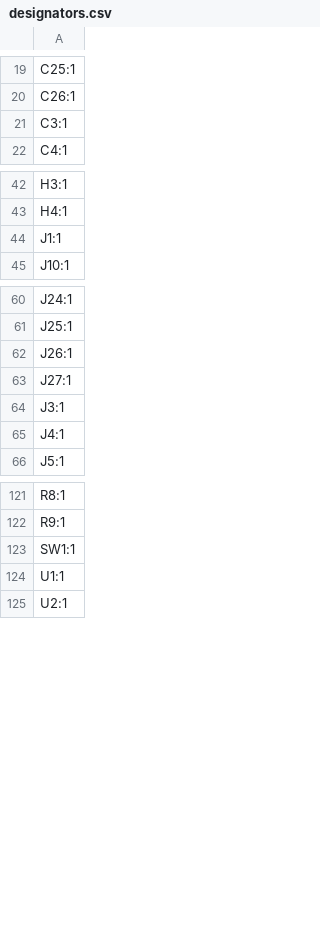
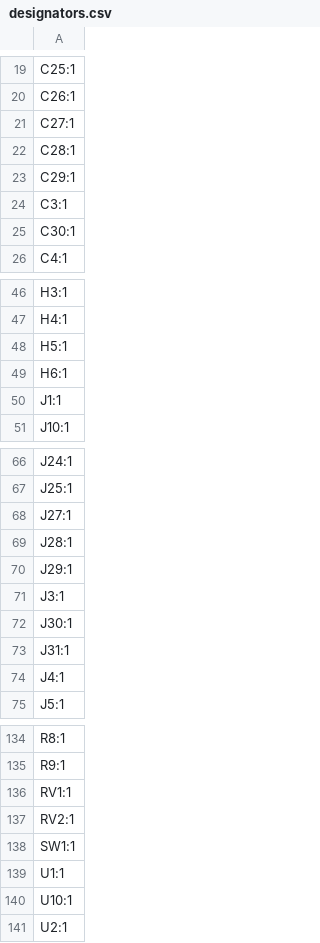
Before and after one commit to satspares/ldmos_design_with_dwin_display, a CSV file: Kicad-all-band-amp-April-2026/all-band-amp-April-2026/production/designators.csv, drawn as a sheet; only a part is shown, gaps mark what is left out; removed rows and columns are numbered as before the commit, all else as after; the diff covers the shown part only; the diff names each change by its address in the sheet, - before the commit and + after, or states it on an @@ line.

```diff
--- a/Kicad-all-band-amp-April-2026/all-band-amp-April-2026/production/designators.csv
+++ b/Kicad-all-band-amp-April-2026/all-band-amp-April-2026/production/designators.csv
+row 21: C27:1
+row 22: C28:1
+row 23: C29:1
+row 25: C30:1
+row 48: H5:1
+row 49: H6:1
-row 62: J26:1
+row 69: J28:1
+row 70: J29:1
+row 72: J30:1
+row 73: J31:1
+row 136: RV1:1
+row 137: RV2:1
+row 140: U10:1
```
Also changed, not shown: 4 added rows elsewhere in this file, Kicad-all-band-amp-April-2026/all-band-amp-April-2026/production/bom.csv, Kicad-all-band-amp-April-2026/all-band-amp-April-2026/production/positions.csv, 40 other files.
